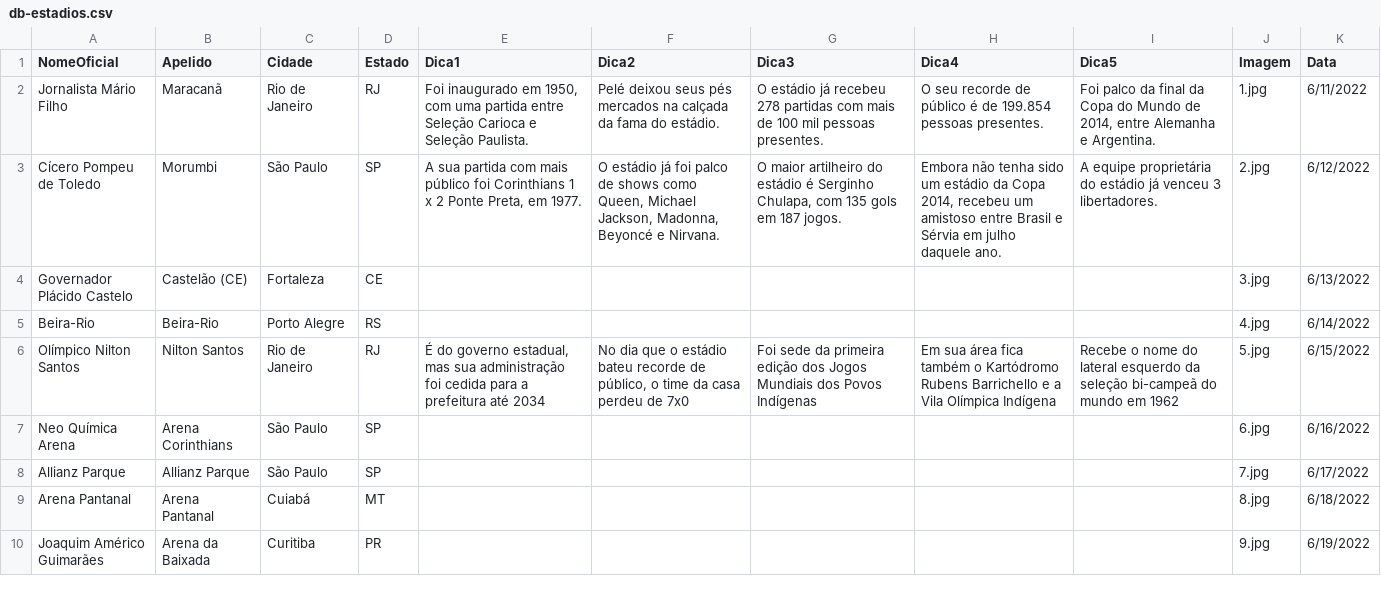
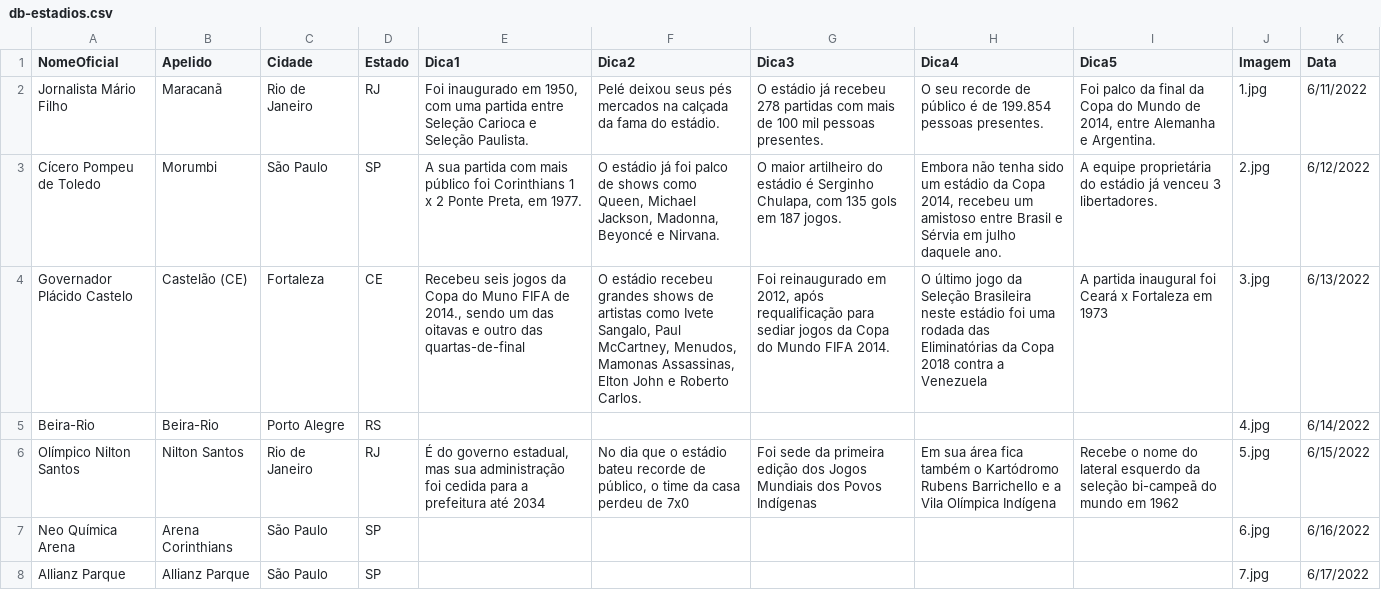
Before and after one commit to jordanferraz/que-estadio, a CSV file: db-estadios.csv, drawn as a sheet; only a part is shown; the shorter side is filled out with more unchanged rows.

Commit message:
Update db-estadios.csv
updates on Castelão

```diff
--- a/db-estadios.csv
+++ b/db-estadios.csv
@@ -3,3 +3,3 @@
 "Cícero Pompeu de Toledo","Morumbi","São Paulo","SP","A sua partida com mais público foi Corinthians 1 x 2 Ponte Preta, em 1977.","O estádio já foi palco de shows como Queen, Michael Jackson, Madonna, Beyoncé e Nirvana.","O maior artilheiro do estádio é Serginho Chulapa, com 135 gols em 187 jogos.","Embora não tenha sido um estádio da Copa 2014, recebeu um amistoso entre Brasil e Sérvia em julho daquele ano.","A equipe proprietária do estádio já venceu 3 libertadores.","2.jpg","6/12/2022"
-"Governador Plácido Castelo","Castelão (CE)","Fortaleza","CE","","","","","","3.jpg","6/13/2022"
+"Governador Plácido Castelo","Castelão (CE)","Fortaleza","CE","Recebeu seis jogos da Copa do Muno FIFA de 2014., sendo um das oitavas e outro das quartas-de-final","O estádio recebeu grandes shows de artistas como Ivete Sangalo, Paul McCartney, Menudos, Mamonas Assassinas, Elton John e Roberto Carlos.","Foi reinaugurado em 2012, após requalificação para sediar jogos da Copa do Mundo FIFA 2014.","O último jogo da Seleção Brasileira neste estádio foi uma rodada das Eliminatórias da Copa 2018 contra a Venezuela","A partida inaugural foi Ceará x Fortaleza em 1973","3.jpg","6/13/2022"
 "Beira-Rio","Beira-Rio","Porto Alegre","RS","","","","","","4.jpg","6/14/2022"
```
